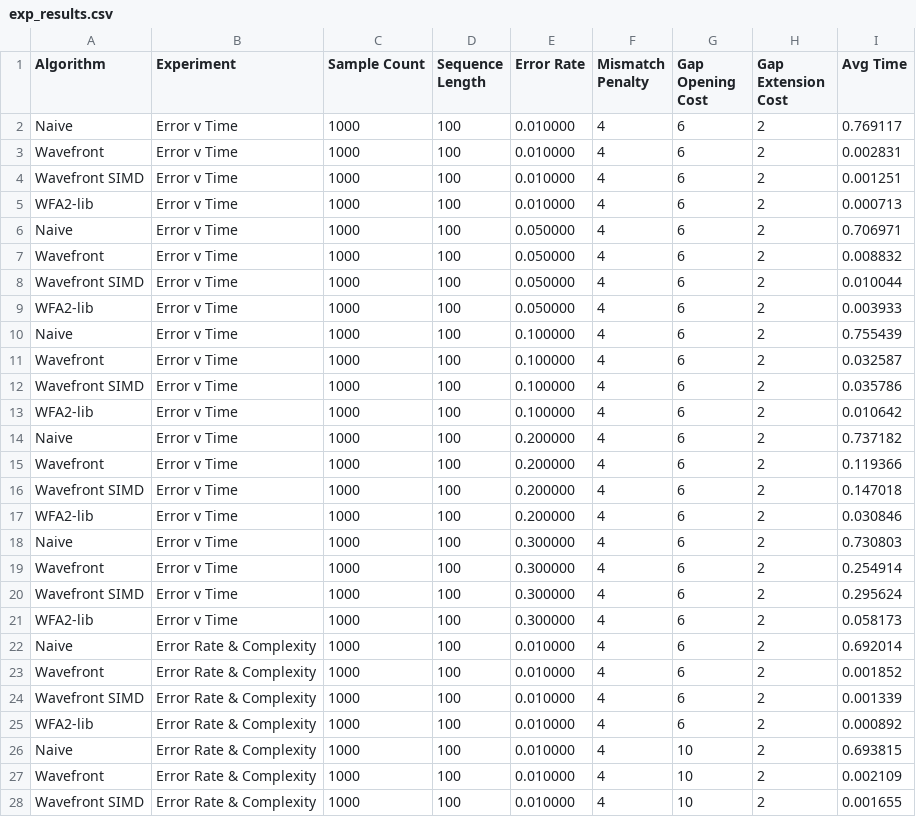
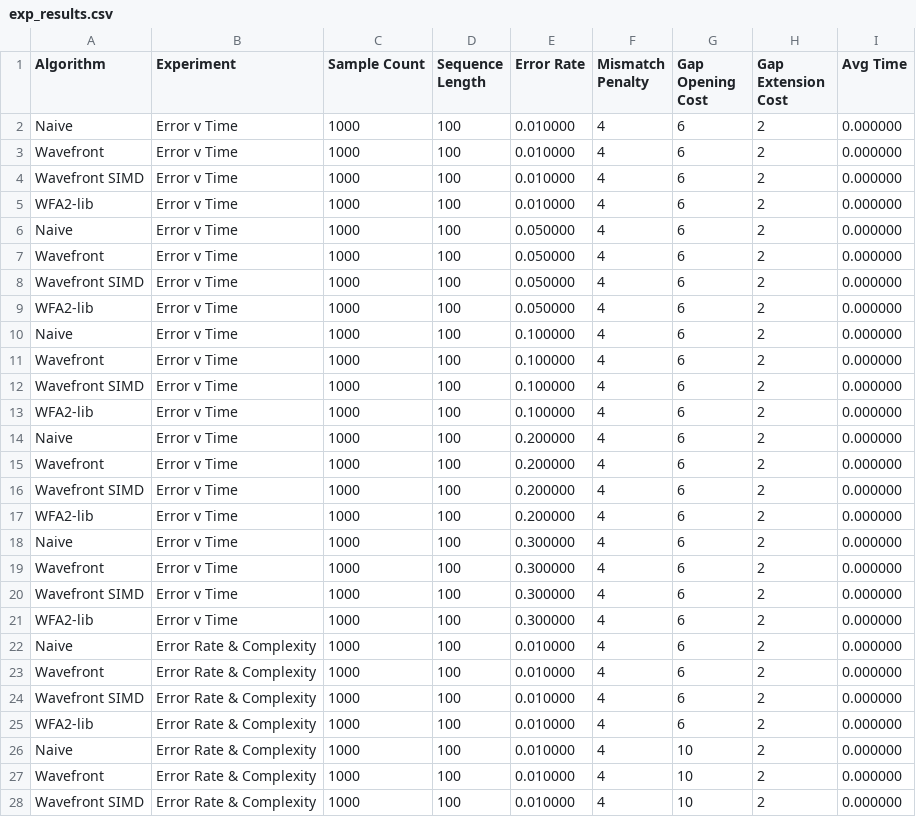
Before and after one commit to ishmeals/fast-wfa, a CSV file: results/exp_results.csv, drawn as a sheet; only a part is shown; the diff covers the shown part only.

```diff
--- a/results/exp_results.csv
+++ b/results/exp_results.csv
@@ -1,28 +1,28 @@
 Algorithm,Experiment,Sample Count,Sequence Length,Error Rate,Mismatch Penalty,Gap Opening Cost,Gap Extension Cost,Avg Time
-Naive,Error v Time,1000,100,0.010000,4,6,2,0.769117
-Wavefront,Error v Time,1000,100,0.010000,4,6,2,0.002831
-Wavefront SIMD,Error v Time,1000,100,0.010000,4,6,2,0.001251
-WFA2-lib,Error v Time,1000,100,0.010000,4,6,2,0.000713
-Naive,Error v Time,1000,100,0.050000,4,6,2,0.706971
-Wavefront,Error v Time,1000,100,0.050000,4,6,2,0.008832
-Wavefront SIMD,Error v Time,1000,100,0.050000,4,6,2,0.010044
-WFA2-lib,Error v Time,1000,100,0.050000,4,6,2,0.003933
-Naive,Error v Time,1000,100,0.100000,4,6,2,0.755439
-Wavefront,Error v Time,1000,100,0.100000,4,6,2,0.032587
-Wavefront SIMD,Error v Time,1000,100,0.100000,4,6,2,0.035786
-WFA2-lib,Error v Time,1000,100,0.100000,4,6,2,0.010642
-Naive,Error v Time,1000,100,0.200000,4,6,2,0.737182
-Wavefront,Error v Time,1000,100,0.200000,4,6,2,0.119366
-Wavefront SIMD,Error v Time,1000,100,0.200000,4,6,2,0.147018
-WFA2-lib,Error v Time,1000,100,0.200000,4,6,2,0.030846
-Naive,Error v Time,1000,100,0.300000,4,6,2,0.730803
-Wavefront,Error v Time,1000,100,0.300000,4,6,2,0.254914
-Wavefront SIMD,Error v Time,1000,100,0.300000,4,6,2,0.295624
-WFA2-lib,Error v Time,1000,100,0.300000,4,6,2,0.058173
-Naive,Error Rate & Complexity,1000,100,0.010000,4,6,2,0.692014
-Wavefront,Error Rate & Complexity,1000,100,0.010000,4,6,2,0.001852
-Wavefront SIMD,Error Rate & Complexity,1000,100,0.010000,4,6,2,0.001339
-WFA2-lib,Error Rate & Complexity,1000,100,0.010000,4,6,2,0.000892
-Naive,Error Rate & Complexity,1000,100,0.010000,4,10,2,0.693815
-Wavefront,Error Rate & Complexity,1000,100,0.010000,4,10,2,0.002109
-Wavefront SIMD,Error Rate & Complexity,1000,100,0.010000,4,10,2,0.001655
+Naive,Error v Time,1000,100,0.010000,4,6,2,0.000000
+Wavefront,Error v Time,1000,100,0.010000,4,6,2,0.000000
+Wavefront SIMD,Error v Time,1000,100,0.010000,4,6,2,0.000000
+WFA2-lib,Error v Time,1000,100,0.010000,4,6,2,0.000000
+Naive,Error v Time,1000,100,0.050000,4,6,2,0.000000
+Wavefront,Error v Time,1000,100,0.050000,4,6,2,0.000000
+Wavefront SIMD,Error v Time,1000,100,0.050000,4,6,2,0.000000
+WFA2-lib,Error v Time,1000,100,0.050000,4,6,2,0.000000
+Naive,Error v Time,1000,100,0.100000,4,6,2,0.000000
+Wavefront,Error v Time,1000,100,0.100000,4,6,2,0.000000
+Wavefront SIMD,Error v Time,1000,100,0.100000,4,6,2,0.000000
+WFA2-lib,Error v Time,1000,100,0.100000,4,6,2,0.000000
+Naive,Error v Time,1000,100,0.200000,4,6,2,0.000000
+Wavefront,Error v Time,1000,100,0.200000,4,6,2,0.000000
+Wavefront SIMD,Error v Time,1000,100,0.200000,4,6,2,0.000000
+WFA2-lib,Error v Time,1000,100,0.200000,4,6,2,0.000000
+Naive,Error v Time,1000,100,0.300000,4,6,2,0.000000
+Wavefront,Error v Time,1000,100,0.300000,4,6,2,0.000000
+Wavefront SIMD,Error v Time,1000,100,0.300000,4,6,2,0.000000
+WFA2-lib,Error v Time,1000,100,0.300000,4,6,2,0.000000
+Naive,Error Rate & Complexity,1000,100,0.010000,4,6,2,0.000000
+Wavefront,Error Rate & Complexity,1000,100,0.010000,4,6,2,0.000000
+Wavefront SIMD,Error Rate & Complexity,1000,100,0.010000,4,6,2,0.000000
+WFA2-lib,Error Rate & Complexity,1000,100,0.010000,4,6,2,0.000000
+Naive,Error Rate & Complexity,1000,100,0.010000,4,10,2,0.000000
+Wavefront,Error Rate & Complexity,1000,100,0.010000,4,10,2,0.000000
+Wavefront SIMD,Error Rate & Complexity,1000,100,0.010000,4,10,2,0.000000
```
Also changed, not shown: 33 edited cells elsewhere in this file, 2 other files.
